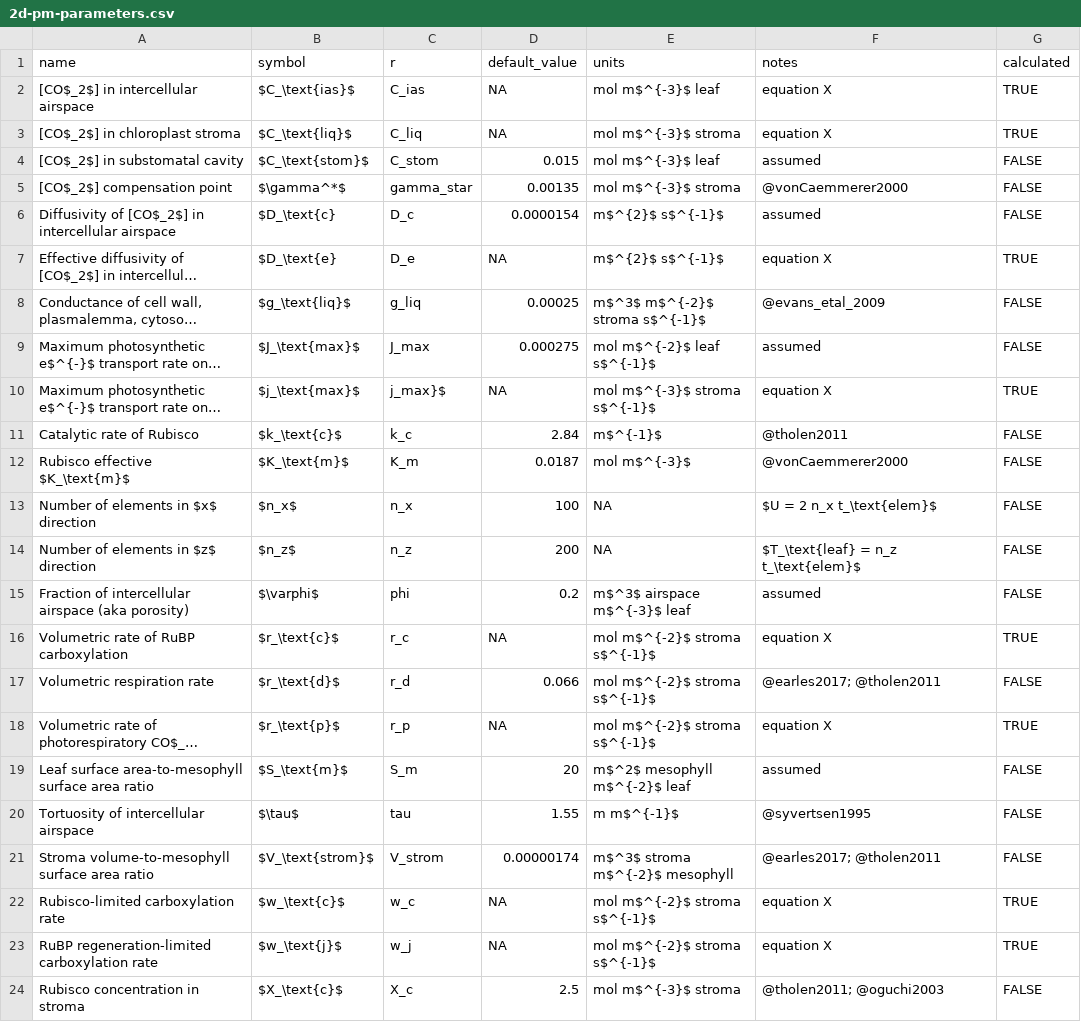
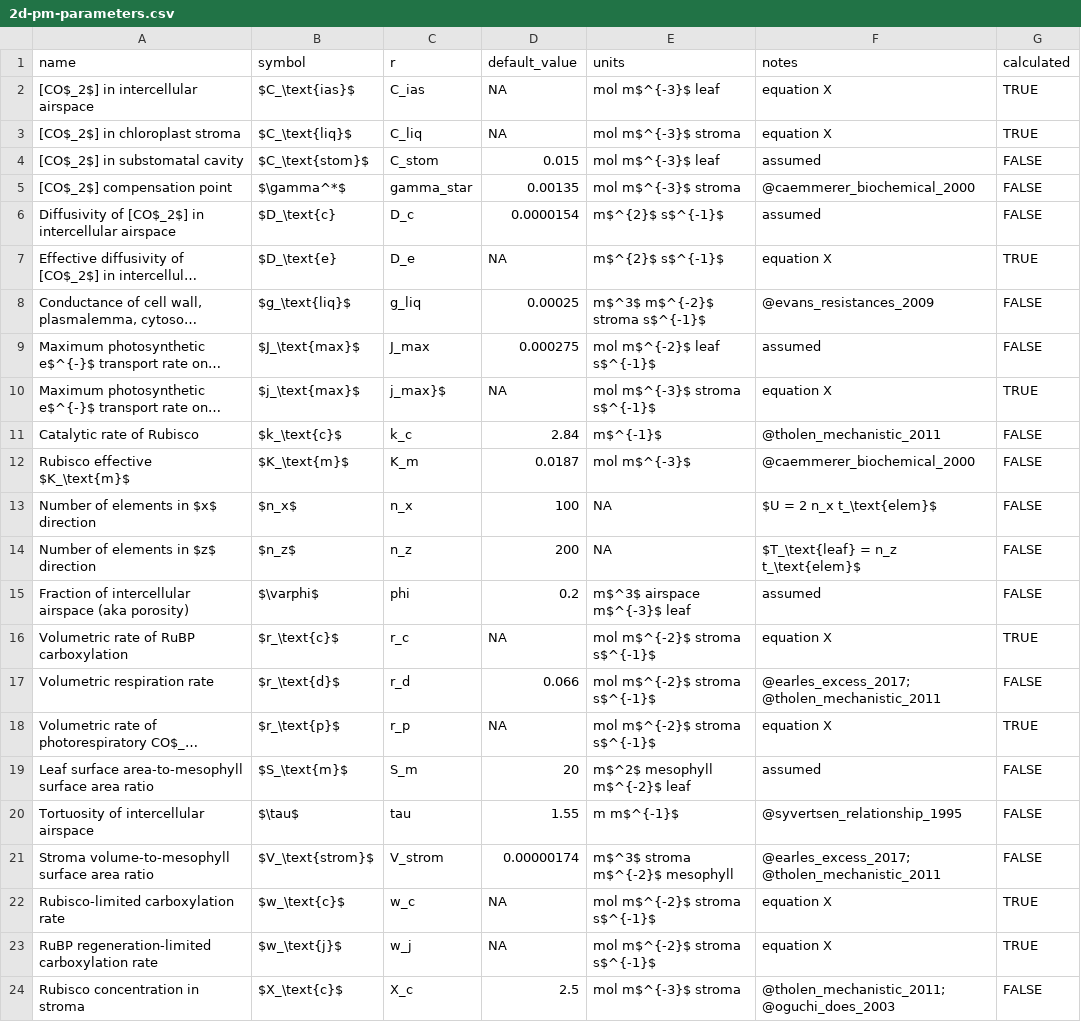
Before and after one commit to cdmuir/stomata-spacing, a CSV file: raw-data/2d-pm-parameters.csv, drawn as a sheet; long unchanged cells end in …; the diff names each change by its address in the sheet, - before the commit and + after, or states it on an @@ line.

```diff
--- a/raw-data/2d-pm-parameters.csv
+++ b/raw-data/2d-pm-parameters.csv
-F5 (notes): @vonCaemmerer2000
+F5 (notes): @caemmerer_biochemical_2000
-F8 (notes): @evans_etal_2009
+F8 (notes): @evans_resistances_2009
-F11 (notes): @tholen2011
+F11 (notes): @tholen_mechanistic_2011
-F12 (notes): @vonCaemmerer2000
+F12 (notes): @caemmerer_biochemical_2000
-F17 (notes): @earles2017; @tholen2011
+F17 (notes): @earles_excess_2017; @tholen_mechanistic_2011
-F20 (notes): @syvertsen1995
+F20 (notes): @syvertsen_relationship_1995
-F21 (notes): @earles2017; @tholen2011
+F21 (notes): @earles_excess_2017; @tholen_mechanistic_2011
-F24 (notes): @tholen2011; @oguchi2003
+F24 (notes): @tholen_mechanistic_2011; @oguchi_does_2003
```
Also changed, not shown: 10 other files.
